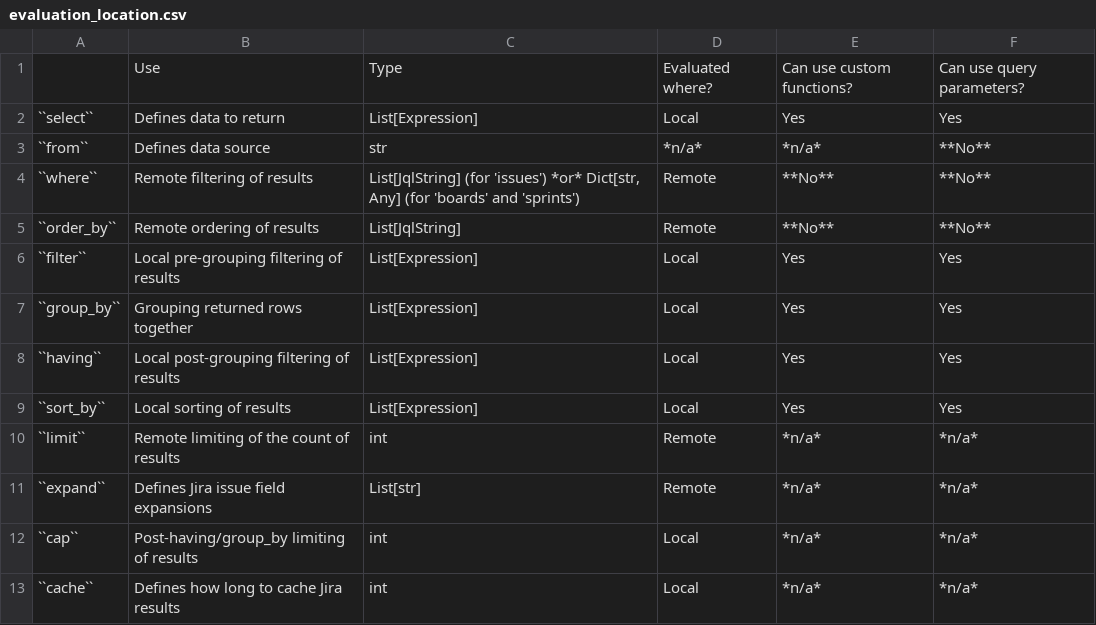
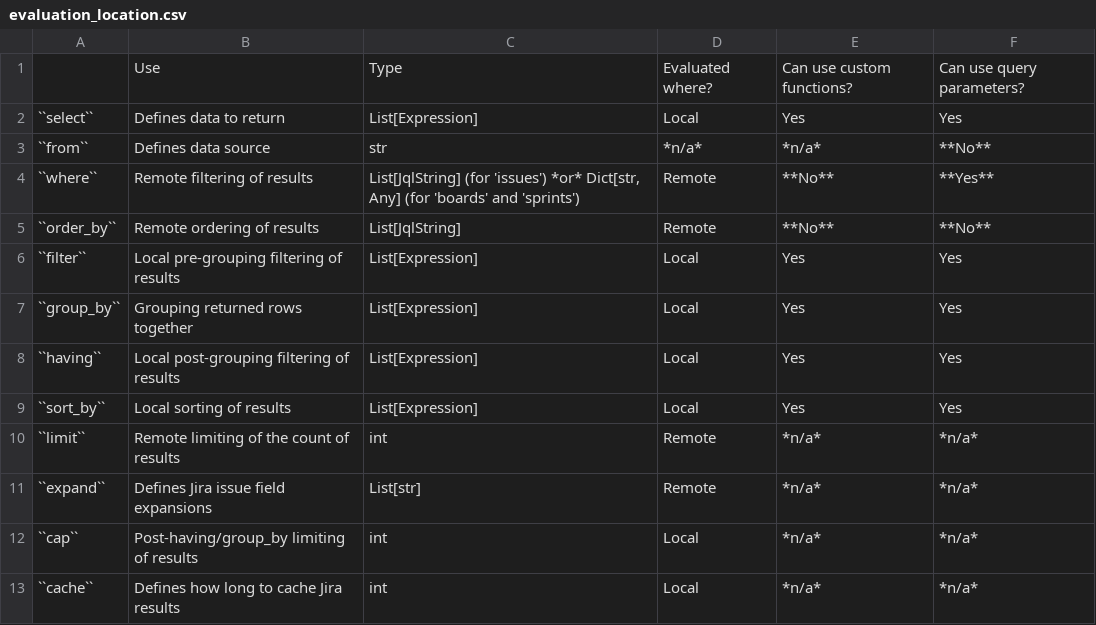
Before and after one commit to coddingtonbear/jira-select, a CSV file: docs/evaluation_location.csv, drawn as a sheet.

```diff
--- a/docs/evaluation_location.csv
+++ b/docs/evaluation_location.csv
@@ -3,3 +3,3 @@
 ``from``,Defines data source,str,*n/a*,*n/a*,**No**
-``where``,Remote filtering of results,"List[JqlString] (for 'issues') *or* Dict[str, Any] (for 'boards' and 'sprints')",Remote,**No**,**No**
+``where``,Remote filtering of results,"List[JqlString] (for 'issues') *or* Dict[str, Any] (for 'boards' and 'sprints')",Remote,**No**,**Yes**
 ``order_by``,Remote ordering of results,List[JqlString],Remote,**No**,**No**
```
Also changed, not shown: 2 other files.
